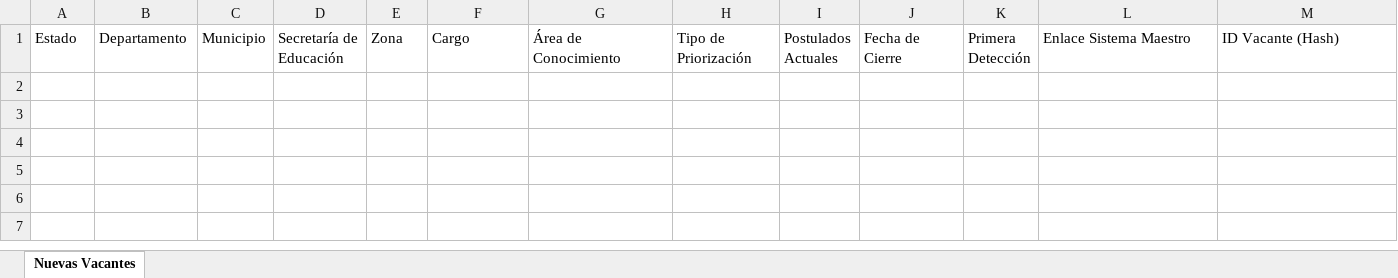
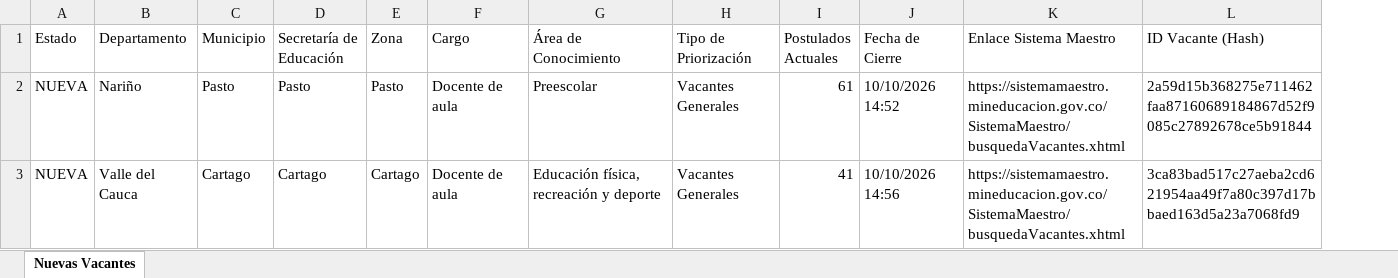
Before and after one commit to hdiaz59/sistemamaestro, an Excel workbook: data/exportaciones/vacantes_nuevas.xlsx, sheet Nuevas Vacantes, drawn as a sheet; values as stored, in another font and other column widths than the file's, no borders; removed rows and columns are numbered as before the commit, all else as after; the diff names each change by its address in the sheet, - before the commit and + after, or states it on an @@ line.

```diff
--- a/data/exportaciones/vacantes_nuevas.xlsx (sheet Nuevas Vacantes)
+++ b/data/exportaciones/vacantes_nuevas.xlsx (sheet Nuevas Vacantes)
-column K (Primera Detección), empty
+row 2: NUEVA | Nariño | Pasto | Pasto | Pasto | Docente de aula | Preescolar | Vacantes Generales | 61 | 10/10/2026 14:52 | https://sistemamaestro.mineducacion.gov.co/SistemaMaestro/busquedaVacantes.xhtml | 2a59d15b368275e711462faa87160689184867d52f9085c27892678ce5b91844
+row 3: NUEVA | Valle del Cauca | Cartago | Cartago | Cartago | Docente de aula | Educación física, recreación y deporte | Vacantes Generales | 41 | 10/10/2026 14:56 | https://sistemamaestro.mineducacion.gov.co/SistemaMaestro/busquedaVacantes.xhtml | 3ca83bad517c27aeba2cd621954aa49f7a80c397d17bbaed163d5a23a7068fd9
```
Also changed, not shown: data/exportaciones/historico_vacantes.xlsx, data/exportaciones/vacantes_actuales.xlsx, 3 other files.
